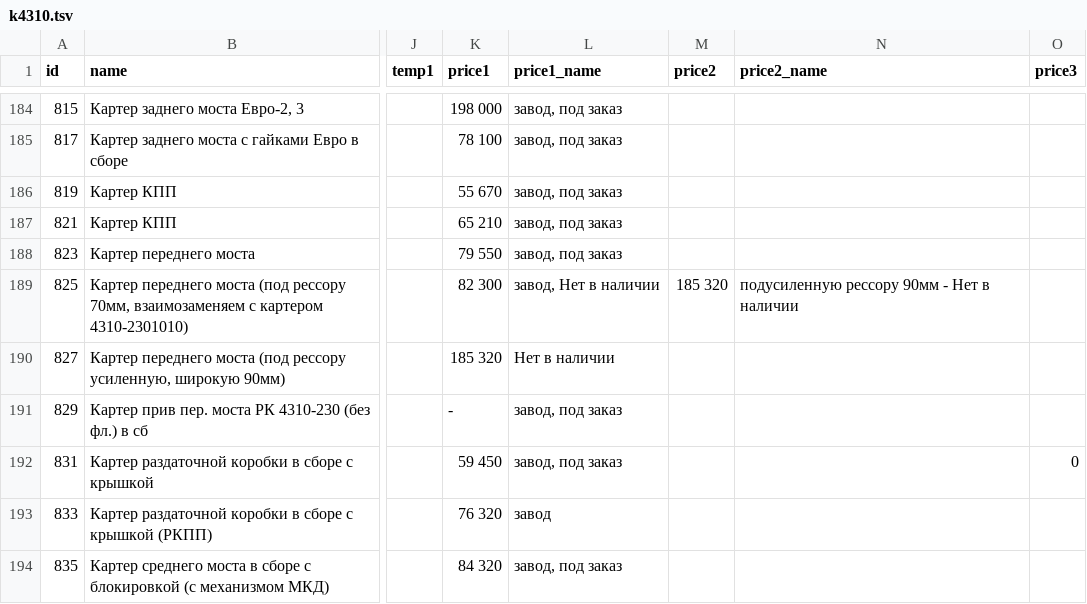
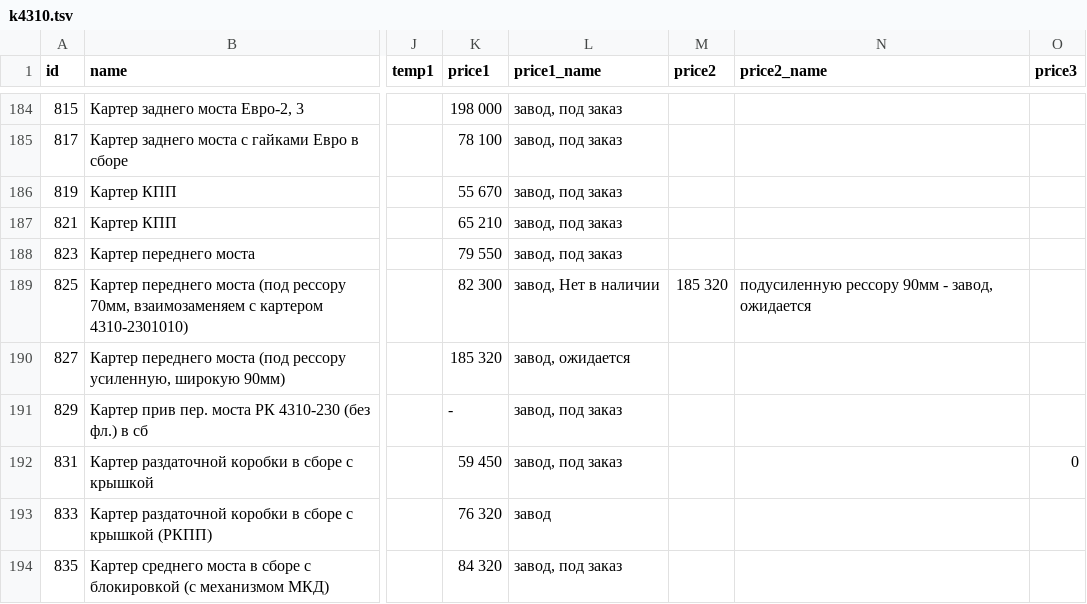
Before and after one commit to reesly/zap-kam, a TSV file: data/k4310.tsv, drawn as a sheet; only a part is shown, gaps mark what is left out; the diff names each change by its address in the sheet, - before the commit and + after, or states it on an @@ line.

Commit message:
1212

```diff
--- a/data/k4310.tsv
+++ b/data/k4310.tsv
-N189 (price2_name): подусиленную рессору 90мм - Нет в наличии
+N189 (price2_name): подусиленную рессору 90мм - завод, ожидается
-L190 (price1_name): Нет в наличии
+L190 (price1_name): завод, ожидается
```
